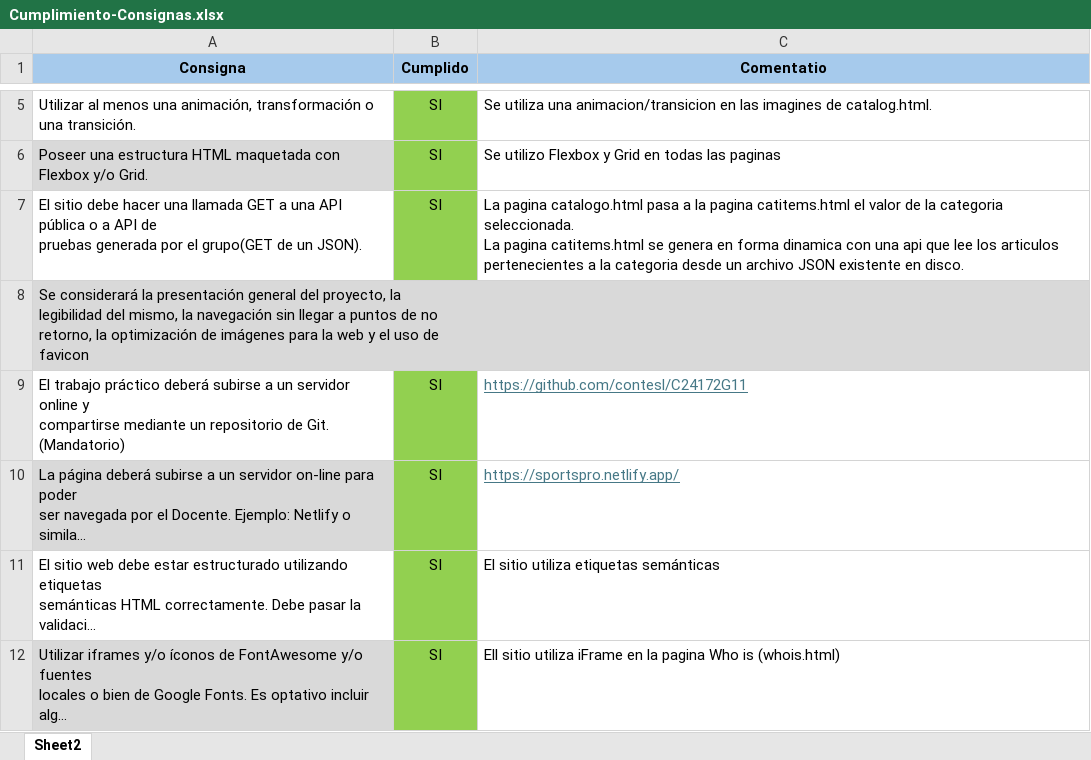
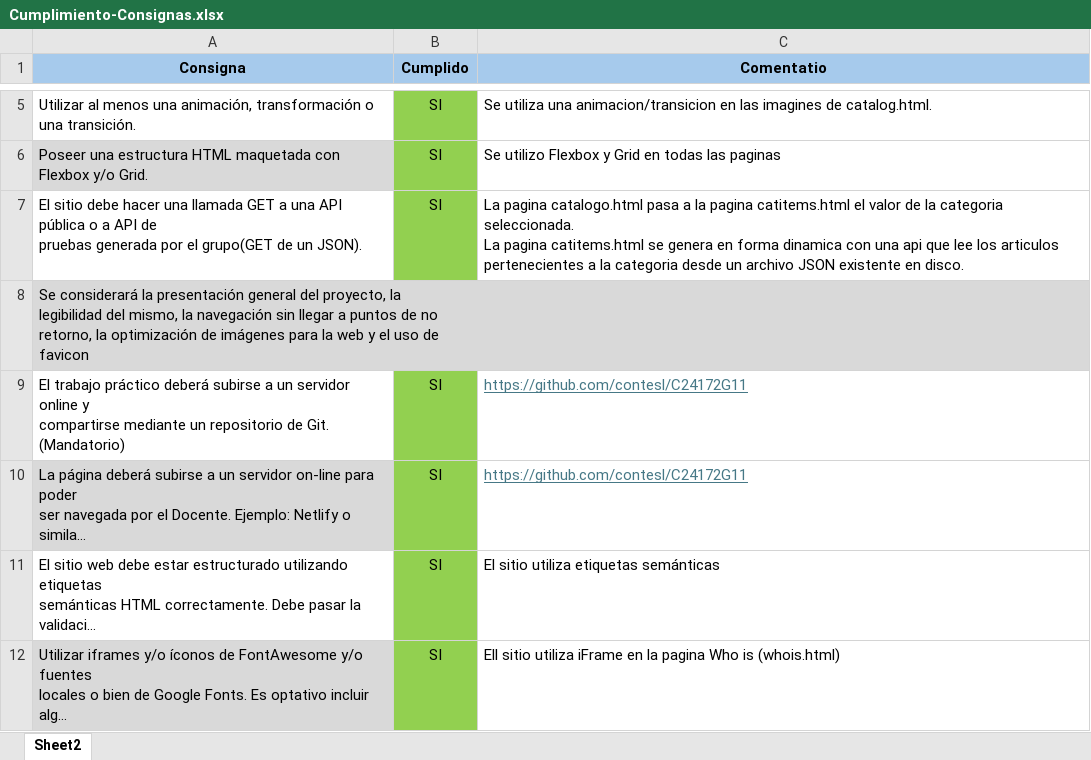
Before and after one commit to contesl/C24172G11, an Excel workbook: Seguimiento-Consignas/Cumplimiento-Consignas.xlsx, sheet Sheet2, drawn as a sheet; only a part is shown, gaps mark what is left out; long unchanged cells end in …; values as stored, in another font and other column widths than the file's, no borders; the diff names each change by its address in the sheet, - before the commit and + after, or states it on an @@ line.

Commit message:
modificacion en el link del site

```diff
--- a/Seguimiento-Consignas/Cumplimiento-Consignas.xlsx (sheet Sheet2)
+++ b/Seguimiento-Consignas/Cumplimiento-Consignas.xlsx (sheet Sheet2)
-C10 (Comentatio): https://sportspro.netlify.app/
+C10 (Comentatio): https://github.com/contesl/C24172G11
```
